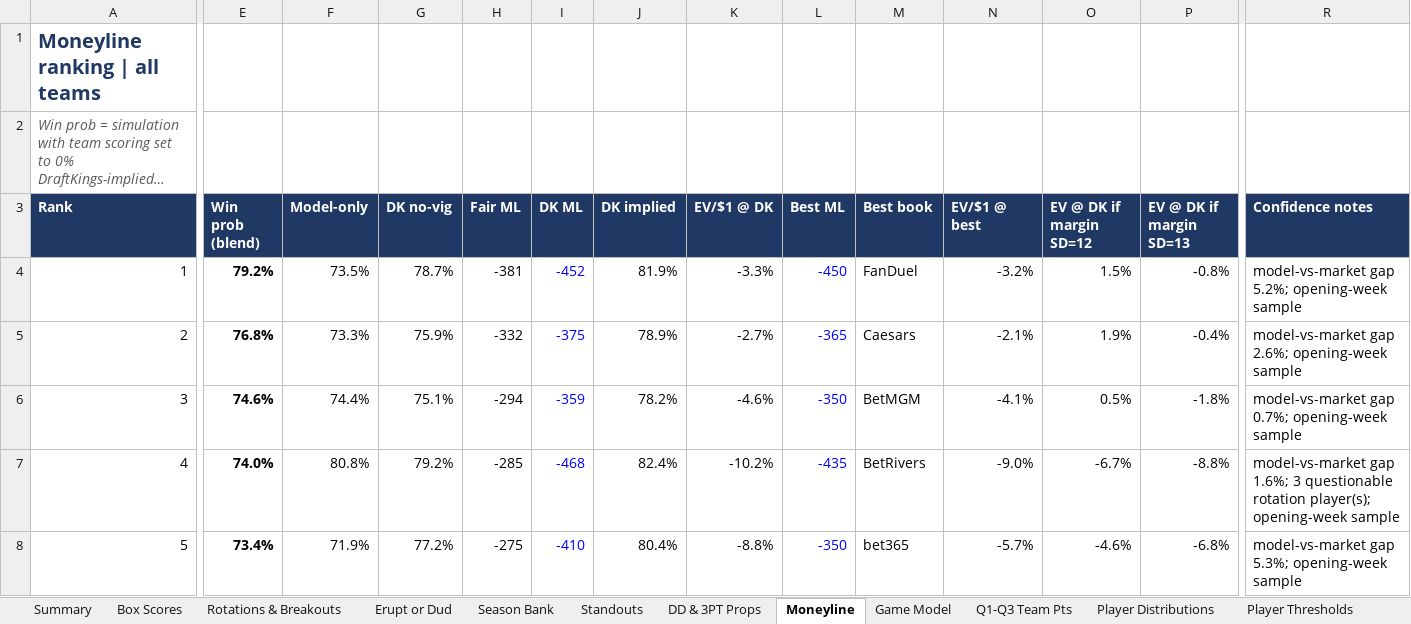
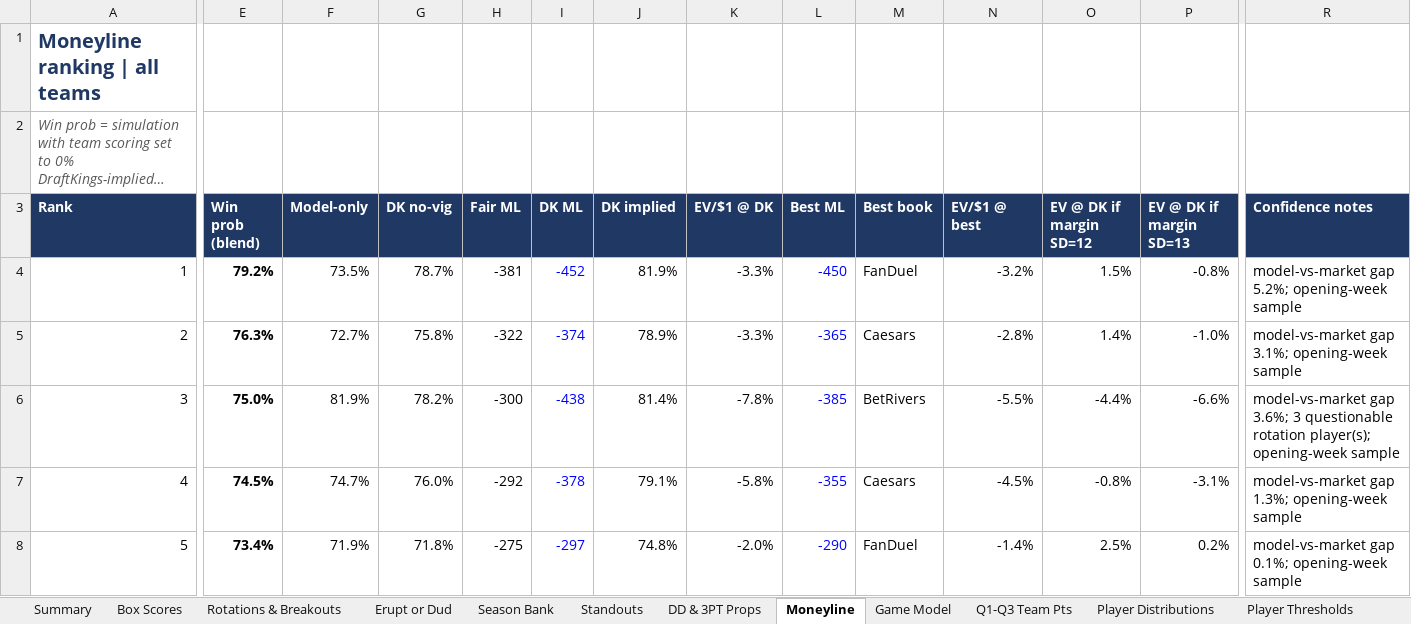
Before and after one commit to HeyShawtty/nba-quant-desk, an Excel workbook: reports/NBA_Quant_Report_2026-11-27.xlsx, sheet Moneyline, drawn as a sheet; only a part is shown, gaps mark what is left out; long unchanged cells end in …; values as stored, in another font and other column widths than the file's, no borders; removed rows and columns are numbered as before the commit, all else as after; rows hold the shown columns only; the diff covers the shown part only; the diff names each change by its address in the sheet, - before the commit and + after, or states it on an @@ line.

```diff
--- a/reports/NBA_Quant_Report_2026-11-27.xlsx (sheet Moneyline)
+++ b/reports/NBA_Quant_Report_2026-11-27.xlsx (sheet Moneyline)
-E5 (Win prob (blend)): 76.8%
+E5 (Win prob (blend)): 76.3%
-F5 (Model-only): 73.3%
+F5 (Model-only): 72.7%
-G5 (DK no-vig): 75.9%
+G5 (DK no-vig): 75.8%
-H5 (Fair ML): -332
+H5 (Fair ML): -322
-I5 (DK ML): -375
+I5 (DK ML): -374
-K5 (EV/$1 @ DK): -2.7%
+K5 (EV/$1 @ DK): -3.3%
-N5 (EV/$1 @ best): -2.1%
+N5 (EV/$1 @ best): -2.8%
-O5 (EV @ DK if margin SD=12): 1.9%
+O5 (EV @ DK if margin SD=12): 1.4%
-P5 (EV @ DK if margin SD=13): -0.4%
+P5 (EV @ DK if margin SD=13): -1.0%
-R5 (Confidence notes): model-vs-market gap 2.6%; opening-week sample
+R5 (Confidence notes): model-vs-market gap 3.1%; opening-week sample
-row 6: 3 | 74.6% | 74.4% | 75.1% | -294 | -359 | 78.2% | -4.6% | -350 | BetMGM | -4.1% | 0.5% | -1.8% | model-vs-market gap 0.7%; opening-week sample
-row 7: 4 | 74.0% | 80.8% | 79.2% | -285 | -468 | 82.4% | -10.2% | -435 | BetRivers | -9.0% | -6.7% | -8.8% | model-vs-market gap 1.6%; 3 questionable rotation player(s); opening-week sample
+row 6: 3 | 75.0% | 81.9% | 78.2% | -300 | -438 | 81.4% | -7.8% | -385 | BetRivers | -5.5% | -4.4% | -6.6% | model-vs-market gap 3.6%; 3 questionable rotation player(s); opening-week sample
+row 7: 4 | 74.5% | 74.7% | 76.0% | -292 | -378 | 79.1% | -5.8% | -355 | Caesars | -4.5% | -0.8% | -3.1% | model-vs-market gap 1.3%; opening-week sample
-G8 (DK no-vig): 77.2%
+G8 (DK no-vig): 71.8%
-I8 (DK ML): -410
+I8 (DK ML): -297
-J8 (DK implied): 80.4%
+J8 (DK implied): 74.8%
-K8 (EV/$1 @ DK): -8.8%
+K8 (EV/$1 @ DK): -2.0%
-L8 (Best ML): -350
+L8 (Best ML): -290
-M8 (Best book): bet365
+M8 (Best book): FanDuel
-N8 (EV/$1 @ best): -5.7%
+N8 (EV/$1 @ best): -1.4%
-O8 (EV @ DK if margin SD=12): -4.6%
+O8 (EV @ DK if margin SD=12): 2.5%
-P8 (EV @ DK if margin SD=13): -6.8%
+P8 (EV @ DK if margin SD=13): 0.2%
-R8 (Confidence notes): model-vs-market gap 5.3%; opening-week sample
+R8 (Confidence notes): model-vs-market gap 0.1%; opening-week sample
```
Also changed, not shown: 13 added rows, 13 removed rows and 274 edited cells elsewhere in this sheet, sheet Player Distributions, sheet Player Thresholds, sheet Rotations & Breakouts, sheet Box Scores, sheet SGP & Boost, sheet Minutes & Injuries, 10 more sheets, formulas that keep their value, reports/Data_Bank_2026-27.xlsx, 7 other files.
